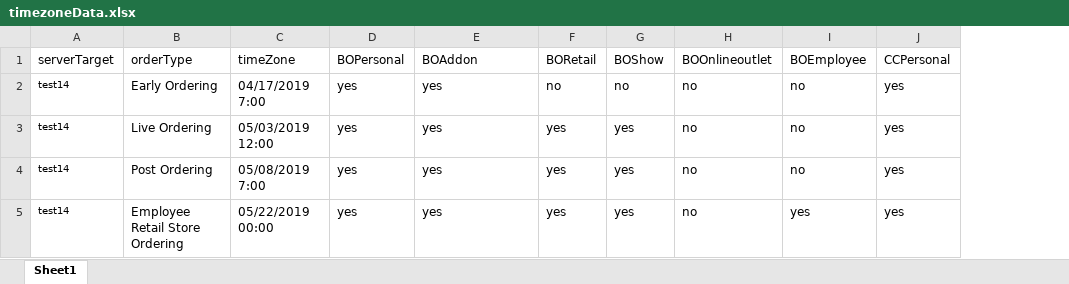
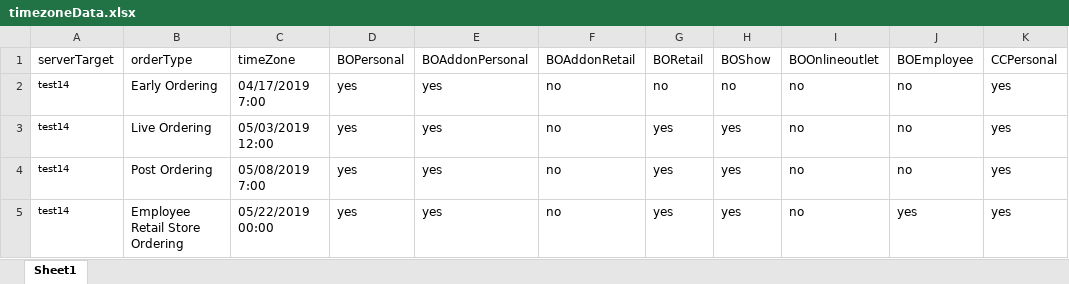
Before and after one commit to vishallamba25/cabi, an Excel workbook: NewArrivals/timezoneData.xlsx, sheet Sheet1, drawn as a sheet; only a part is shown; values as stored, in another font and other column widths than the file's, no borders; the diff names each change by its address in the sheet, - before the commit and + after, or states it on an @@ line.

Commit message:
Integrated addon personal order and warehouse shipping

```diff
--- a/NewArrivals/timezoneData.xlsx (sheet Sheet1)
+++ b/NewArrivals/timezoneData.xlsx (sheet Sheet1)
+column F (BOAddonRetail), rows 2-5: all no
-E1: BOAddon
+E1: BOAddonPersonal
```
Also changed, not shown: 48 other files.
